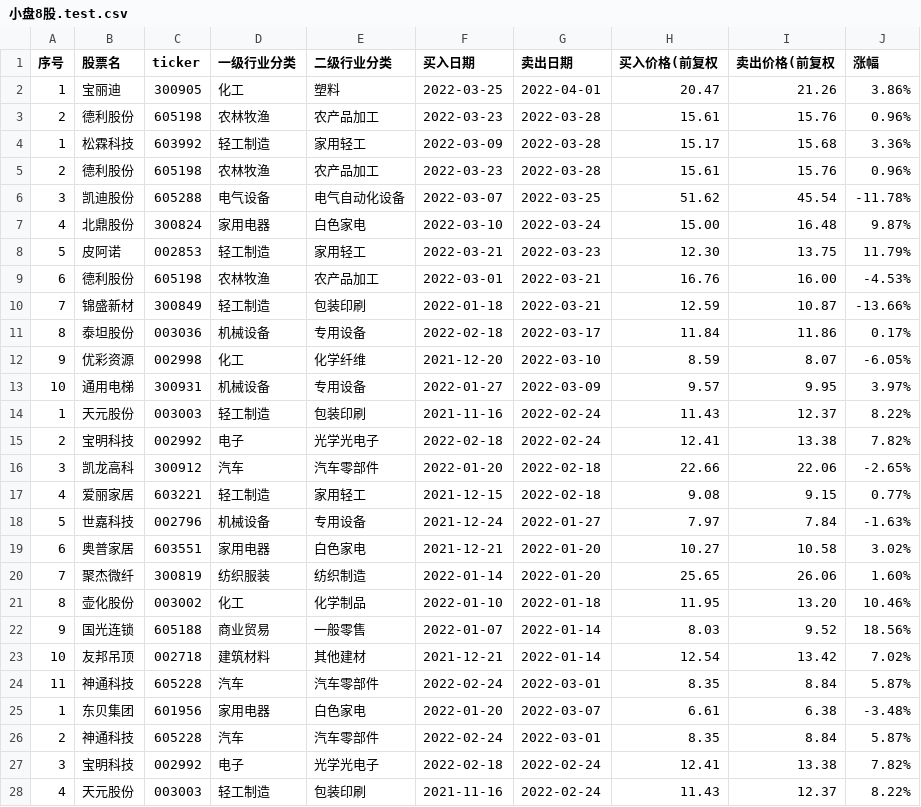
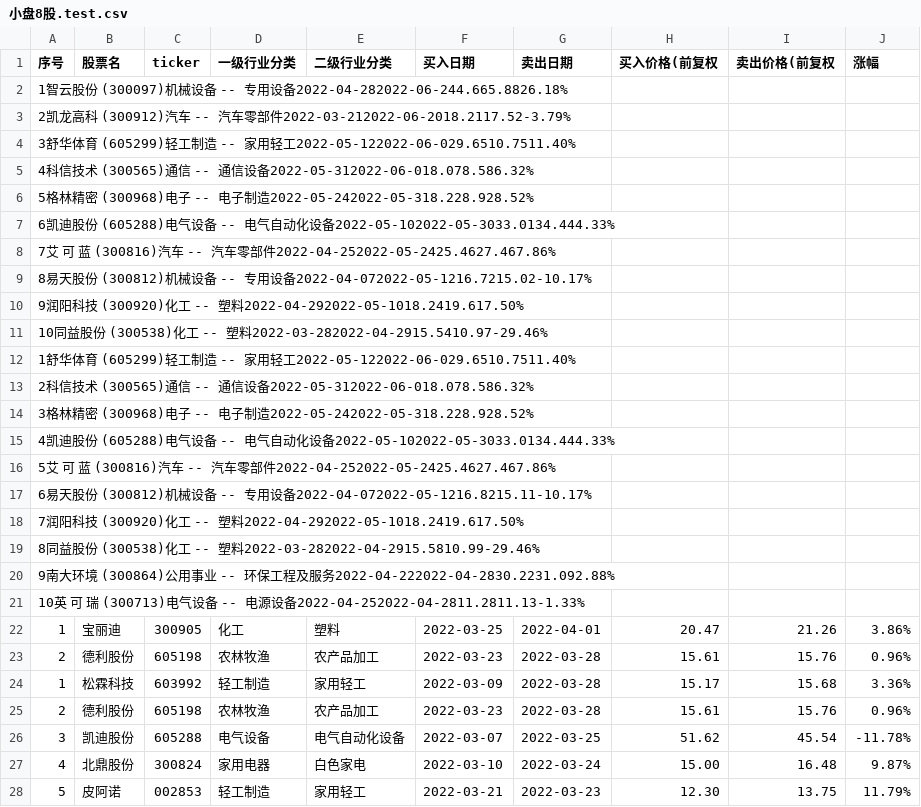
Before and after one commit to ryanzhang/dys, a CSV file: resources/byly/35/小盘8股.test.csv (was resources/byly/30/小盘8股.test.csv), drawn as a sheet; only a part is shown; the shorter side is filled out with more unchanged rows; the diff names each change by its address in the sheet, - before the commit and + after, or states it on an @@ line.

```diff
--- a/resources/byly/30/小盘8股.test.csv
+++ b/resources/byly/35/小盘8股.test.csv
+row 2: 1智云股份 (300097)机械设备 -- 专用设备2022-04-282022-06-244.665.8826.18%
+row 3: 2凯龙高科 (300912)汽车 -- 汽车零部件2022-03-212022-06-2018.2117.52-3.79%
+row 4: 3舒华体育 (605299)轻工制造 -- 家用轻工2022-05-122022-06-029.6510.7511.40%
+row 5: 4科信技术 (300565)通信 -- 通信设备2022-05-312022-06-018.078.586.32%
+row 6: 5格林精密 (300968)电子 -- 电子制造2022-05-242022-05-318.228.928.52%
+row 7: 6凯迪股份 (605288)电气设备 -- 电气自动化设备2022-05-102022-05-3033.0134.444.33%
+row 8: 7艾 可 蓝 (300816)汽车 -- 汽车零部件2022-04-252022-05-2425.4627.467.86%
+row 9: 8易天股份 (300812)机械设备 -- 专用设备2022-04-072022-05-1216.7215.02-10.17%
+row 10: 9润阳科技 (300920)化工 -- 塑料2022-04-292022-05-1018.2419.617.50%
+row 11: 10同益股份 (300538)化工 -- 塑料2022-03-282022-04-2915.5410.97-29.46%
+row 12: 1舒华体育 (605299)轻工制造 -- 家用轻工2022-05-122022-06-029.6510.7511.40%
+row 13: 2科信技术 (300565)通信 -- 通信设备2022-05-312022-06-018.078.586.32%
+row 14: 3格林精密 (300968)电子 -- 电子制造2022-05-242022-05-318.228.928.52%
+row 15: 4凯迪股份 (605288)电气设备 -- 电气自动化设备2022-05-102022-05-3033.0134.444.33%
+row 16: 5艾 可 蓝 (300816)汽车 -- 汽车零部件2022-04-252022-05-2425.4627.467.86%
+row 17: 6易天股份 (300812)机械设备 -- 专用设备2022-04-072022-05-1216.8215.11-10.17%
+row 18: 7润阳科技 (300920)化工 -- 塑料2022-04-292022-05-1018.2419.617.50%
+row 19: 8同益股份 (300538)化工 -- 塑料2022-03-282022-04-2915.5810.99-29.46%
+row 20: 9南大环境 (300864)公用事业 -- 环保工程及服务2022-04-222022-04-2830.2231.092.88%
+row 21: 10英 可 瑞 (300713)电气设备 -- 电源设备2022-04-252022-04-2811.2811.13-1.33%
```
Also changed, not shown: resources/byly/20/全网通策略2.csv, resources/byly/30_cx/武浩837.csv, 6 other files.
